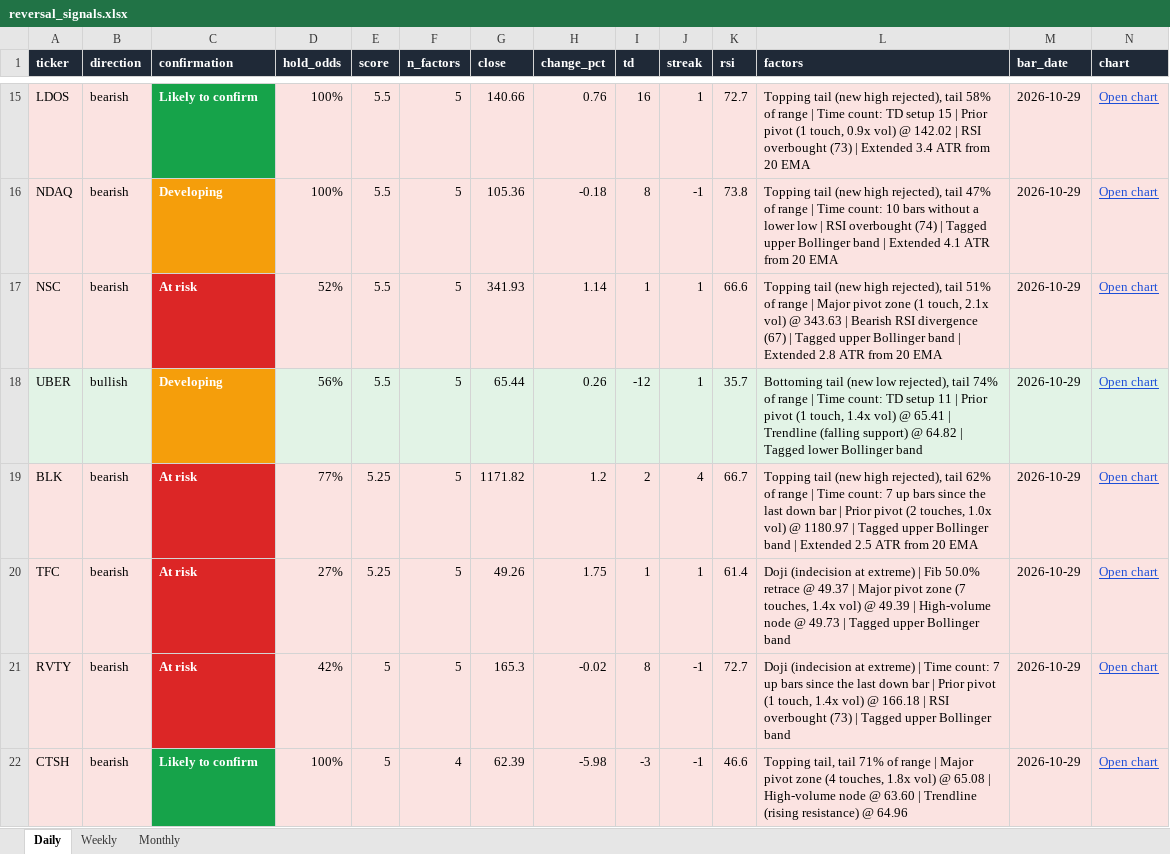
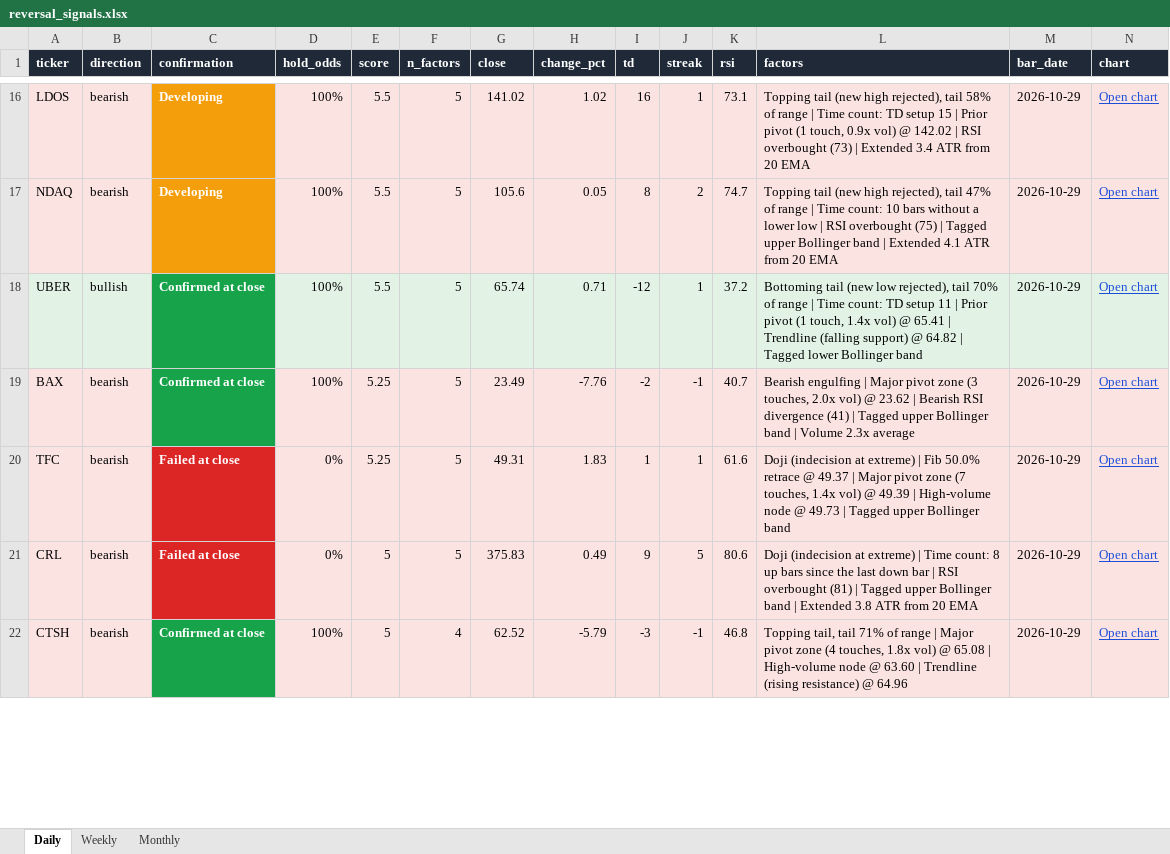
Before and after one commit to Ron1415/reversal-scanner, an Excel workbook: site/reversal_signals.xlsx, sheet Daily, drawn as a sheet; only a part is shown, gaps mark what is left out; values as stored, in another font and other column widths than the file's, no borders; removed rows and columns are numbered as before the commit, all else as after; the diff covers the shown part only; the diff names each change by its address in the sheet, - before the commit and + after, or states it on an @@ line.

```diff
--- a/site/reversal_signals.xlsx (sheet Daily)
+++ b/site/reversal_signals.xlsx (sheet Daily)
-C16 (confirmation): Likely to confirm
+C16 (confirmation): Developing
-C16 fill: #16A34A
+C16 fill: #F59E0B
-G16 (close): 140.66
+G16 (close): 141.02
-H16 (change_pct): 0.76
+H16 (change_pct): 1.02
-K16 (rsi): 72.7
+K16 (rsi): 73.1
-G17 (close): 105.36
+G17 (close): 105.6
-H17 (change_pct): -0.18
+H17 (change_pct): 0.05
-J17 (streak): -1
+J17 (streak): 2
-K17 (rsi): 73.8
+K17 (rsi): 74.7
-L17 (factors): …RSI overbought (74) | Tagged…
+L17 (factors): …RSI overbought (75) | Tagged…
-row 17: NSC | bearish | At risk | 52% | 5.5 | 5 | 341.93 | 1.14 | 1 | 1 | 66.6 | Topping tail (new high rejected), tail 51% of range | Major pivot zone (1 touch, 2.1x vol) @ 343.63 | Bearish RSI divergence (67) | Tagged upper Bollinger band | Extended 2.8 ATR from 20 EMA | 2026-10-29 | Open chart
-C18 (confirmation): Developing
+C18 (confirmation): Confirmed at close
-C18 fill: #F59E0B
+C18 fill: #16A34A
-D18 (hold_odds): 56%
+D18 (hold_odds): 100%
-G18 (close): 65.44
+G18 (close): 65.74
-H18 (change_pct): 0.26
+H18 (change_pct): 0.71
-K18 (rsi): 35.7
+K18 (rsi): 37.2
-L18 (factors): …rejected), tail 74% of range…
+L18 (factors): …rejected), tail 70% of range…
-row 19: BLK | bearish | At risk | 77% | 5.25 | 5 | 1171.82 | 1.2 | 2 | 4 | 66.7 | Topping tail (new high rejected), tail 62% of range | Time count: 7 up bars since the last down bar | Prior pivot (2 touches, 1.0x vol) @ 1180.97 | Tagged upper Bollinger band | Extended 2.5 ATR from 20 EMA | 2026-10-29 | Open chart
+row 19: BAX | bearish | Confirmed at close | 100% | 5.25 | 5 | 23.49 | -7.76 | -2 | -1 | 40.7 | Bearish engulfing | Major pivot zone (3 touches, 2.0x vol) @ 23.62 | Bearish RSI divergence (41) | Tagged upper Bollinger band | Volume 2.3x average | 2026-10-29 | Open chart
-C20 (confirmation): At risk
+C20 (confirmation): Failed at close
-D20 (hold_odds): 27%
+D20 (hold_odds): 0%
-G20 (close): 49.26
+G20 (close): 49.31
-H20 (change_pct): 1.75
+H20 (change_pct): 1.83
-K20 (rsi): 61.4
+K20 (rsi): 61.6
-row 21: RVTY | bearish | At risk | 42% | 5 | 5 | 165.3 | -0.02 | 8 | -1 | 72.7 | Doji (indecision at extreme) | Time count: 7 up bars since the last down bar | Prior pivot (1 touch, 1.4x vol) @ 166.18 | RSI overbought (73) | Tagged upper Bollinger band | 2026-10-29 | Open chart
+row 21: CRL | bearish | Failed at close | 0% | 5 | 5 | 375.83 | 0.49 | 9 | 5 | 80.6 | Doji (indecision at extreme) | Time count: 8 up bars since the last down bar | RSI overbought (81) | Tagged upper Bollinger band | Extended 3.8 ATR from 20 EMA | 2026-10-29 | Open chart
-C22 (confirmation): Likely to confirm
+C22 (confirmation): Confirmed at close
-G22 (close): 62.39
+G22 (close): 62.52
-H22 (change_pct): -5.98
+H22 (change_pct): -5.79
-K22 (rsi): 46.6
+K22 (rsi): 46.8
```
Also changed, not shown: 44 added rows, 30 removed rows, 349 edited cells and cell formats elsewhere in this sheet, 4 other files.
